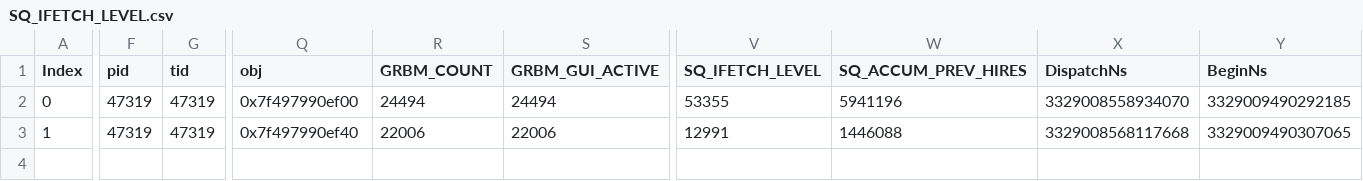
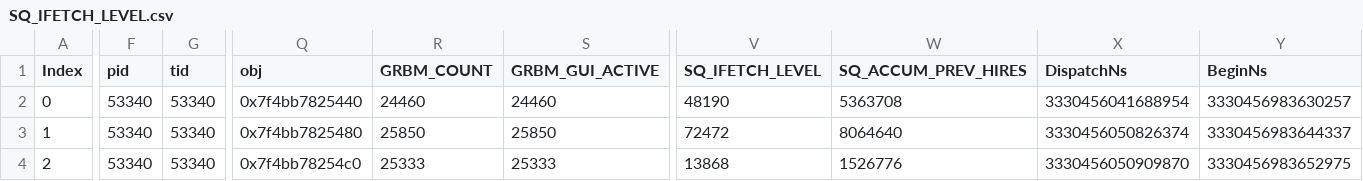
Before and after one commit to Aalanli/AMDGPUExperiments, a CSV file: workloads/copy1e6/mi200/SQ_IFETCH_LEVEL.csv, drawn as a sheet; only a part is shown, gaps mark what is left out; rows hold the shown columns only; the diff covers the shown part only; the diff names each change by its address in the sheet, - before the commit and + after, or states it on an @@ line.

```diff
--- a/workloads/copy1e6/mi200/SQ_IFETCH_LEVEL.csv
+++ b/workloads/copy1e6/mi200/SQ_IFETCH_LEVEL.csv
-F2:F3 (pid): 47319
+F2:F3 (pid): 53340
-G2:G3 (tid): 47319
+G2:G3 (tid): 53340
-Q2 (obj): 0x7f497990ef00
+Q2 (obj): 0x7f4bb7825440
-R2 (GRBM_COUNT): 24494
+R2 (GRBM_COUNT): 24460
-S2 (GRBM_GUI_ACTIVE): 24494
+S2 (GRBM_GUI_ACTIVE): 24460
-V2 (SQ_IFETCH_LEVEL): 53355
+V2 (SQ_IFETCH_LEVEL): 48190
-W2 (SQ_ACCUM_PREV_HIRES): 5941196
+W2 (SQ_ACCUM_PREV_HIRES): 5363708
-X2 (DispatchNs): 3329008558934070
+X2 (DispatchNs): 3330456041688954
-Y2 (BeginNs): 3329009490292185
+Y2 (BeginNs): 3330456983630257
-Q3 (obj): 0x7f497990ef40
+Q3 (obj): 0x7f4bb7825480
-R3 (GRBM_COUNT): 22006
+R3 (GRBM_COUNT): 25850
-S3 (GRBM_GUI_ACTIVE): 22006
+S3 (GRBM_GUI_ACTIVE): 25850
-V3 (SQ_IFETCH_LEVEL): 12991
+V3 (SQ_IFETCH_LEVEL): 72472
-W3 (SQ_ACCUM_PREV_HIRES): 1446088
+W3 (SQ_ACCUM_PREV_HIRES): 8064640
-X3 (DispatchNs): 3329008568117668
+X3 (DispatchNs): 3330456050826374
-Y3 (BeginNs): 3329009490307065
+Y3 (BeginNs): 3330456983644337
+row 4: 2 | 53340 | 53340 | 0x7f4bb78254c0 | 25333 | 25333 | 13868 | 1526776 | 3330456050909870 | 3330456983652975
```
Also changed, not shown: 8 edited cells elsewhere in this file, workloads/copy1e6/mi200/SQ_INST_LEVEL_LDS.csv, workloads/copy1e6/mi200/SQ_INST_LEVEL_SMEM.csv, 8 other files.
